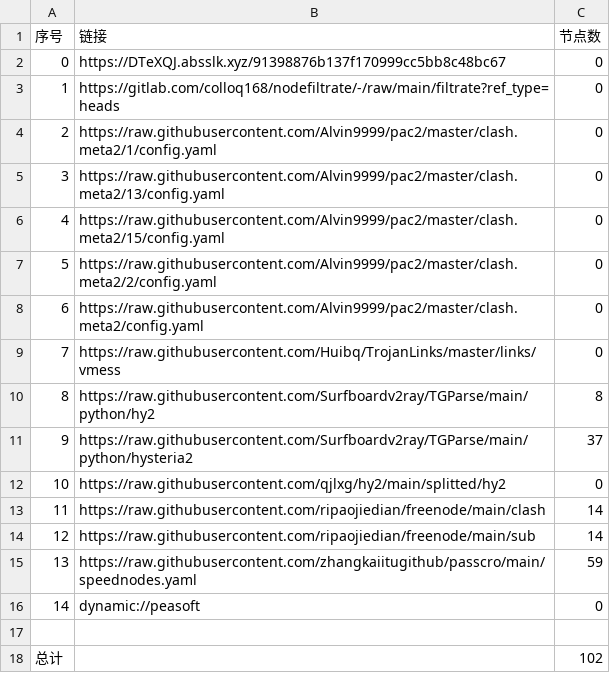
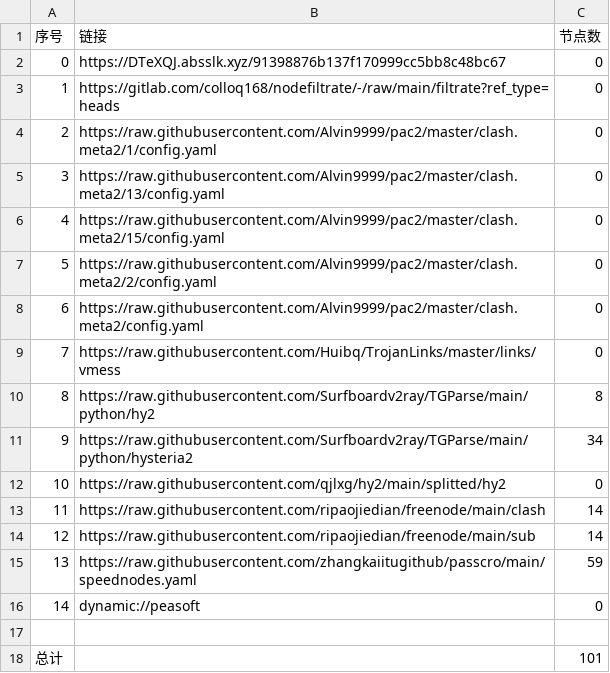
Before and after one commit to zz379688/AutoMergePublicNodes, a CSV file: list_result.csv, drawn as a sheet.

```diff
--- a/list_result.csv
+++ b/list_result.csv
@@ -10,3 +10,3 @@
 8,https://raw.githubusercontent.com/Surfboardv2ray/TGParse/main/python/hy2,8
-9,https://raw.githubusercontent.com/Surfboardv2ray/TGParse/main/python/hysteria2,37
+9,https://raw.githubusercontent.com/Surfboardv2ray/TGParse/main/python/hysteria2,34
 10,https://raw.githubusercontent.com/qjlxg/hy2/main/splitted/hy2,0
@@ -17,2 +17,2 @@
 
-总计,,102
+总计,,101
```
Also changed, not shown: 7 other files.
